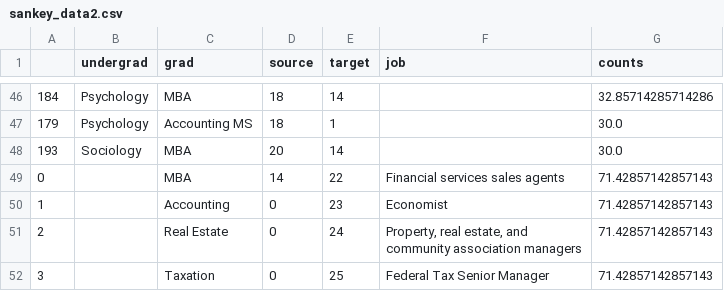
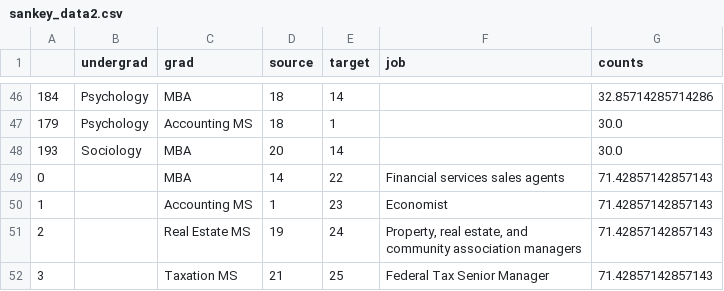
Before and after one commit to RuggieroJulian/DAV-6150-Data-Science, a CSV file: Data/sankey_data2.csv, drawn as a sheet; only a part is shown, gaps mark what is left out.

Commit message:
Update sankey_data2.csv

```diff
--- a/Data/sankey_data2.csv
+++ b/Data/sankey_data2.csv
@@ -49,5 +49,5 @@
 0,,MBA,14,22,Financial services sales agents,71.42857142857143
-1,,Accounting ,0,23,Economist,71.42857142857143
-2,,Real Estate,0,24,"Property, real estate, and
-community association managers",71.42857142857143
-3,,Taxation,0,25,Federal Tax Senior Manager,71.42857142857143
+1,,Accounting MS,1,23,Economist,71.42857142857143
+2,,Real Estate MS,19,24,"Property, real estate, and
+community association managers",71.42857142857143
+3,,Taxation MS,21,25,Federal Tax Senior Manager,71.42857142857143
```
